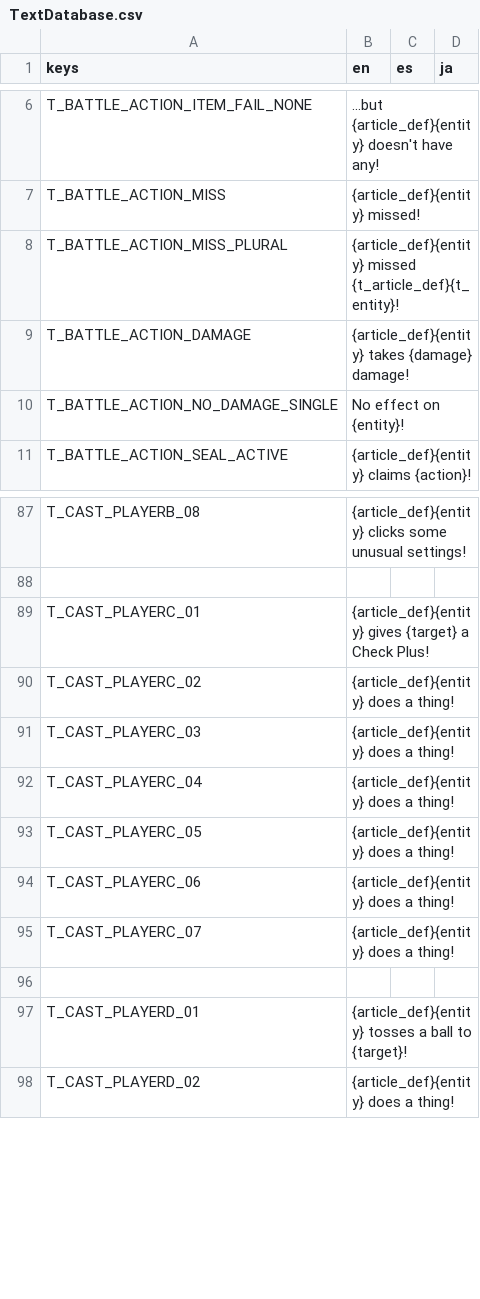
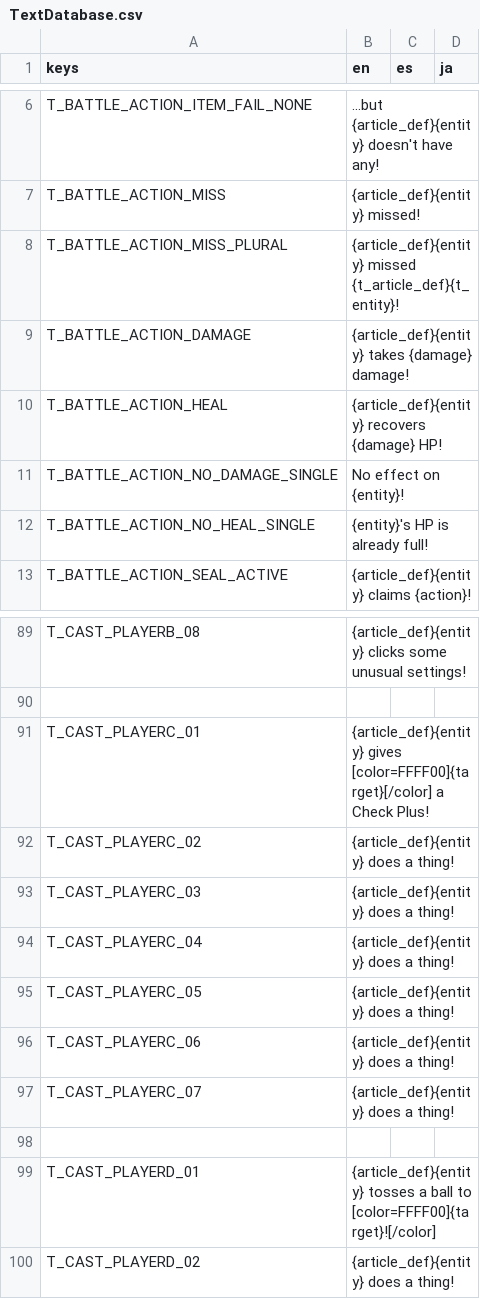
Before and after one commit to Tougon/CopyrightRPG, a CSV file: assets/Localization/TextDatabase.csv, drawn as a sheet; only a part is shown, gaps mark what is left out.

Commit message:
11-23-25 - Bugfixes and Crash Improvements
Crash now has a unique material and video
Added proper feedback for when heal spells are used, dunno how this was missing for so long tbh.
Cast messages for Check Plus and Toss now have the target's name colored in yellow
Fixed issue where OnTurnEnd events would still be called if the battle is over
Resolved video playback issues on move select caused by the various reworks

```diff
--- a/assets/Localization/TextDatabase.csv
+++ b/assets/Localization/TextDatabase.csv
@@ -9,3 +9,5 @@ T_BATTLE_ACTION_MISS_PLURAL,{article_def}{entity} missed {t_article_def}{t_entit
 T_BATTLE_ACTION_DAMAGE,{article_def}{entity} takes {damage} damage!,,
+T_BATTLE_ACTION_HEAL,{article_def}{entity} recovers {damage} HP!,,
 T_BATTLE_ACTION_NO_DAMAGE_SINGLE,No effect on {entity}!,,
+T_BATTLE_ACTION_NO_HEAL_SINGLE,{entity}'s HP is already full!,,
 T_BATTLE_ACTION_SEAL_ACTIVE,{article_def}{entity} claims {action}!,,
@@ -88,3 +90,3 @@ T_CAST_PLAYERB_08,{article_def}{entity} clicks some unusual settings!,,
 
-T_CAST_PLAYERC_01,{article_def}{entity} gives {target} a Check Plus!,,
+T_CAST_PLAYERC_01,{article_def}{entity} gives [color=FFFF00]{target}[/color] a Check Plus!,,
 T_CAST_PLAYERC_02,{article_def}{entity} does a thing!,,
@@ -96,3 +98,3 @@ T_CAST_PLAYERC_07,{article_def}{entity} does a thing!,,
 
-T_CAST_PLAYERD_01,{article_def}{entity} tosses a ball to {target}!,,
+T_CAST_PLAYERD_01,{article_def}{entity} tosses a ball to [color=FFFF00]{target}![/color],,
 T_CAST_PLAYERD_02,{article_def}{entity} does a thing!,,
```
Also changed, not shown: 10 other files.
